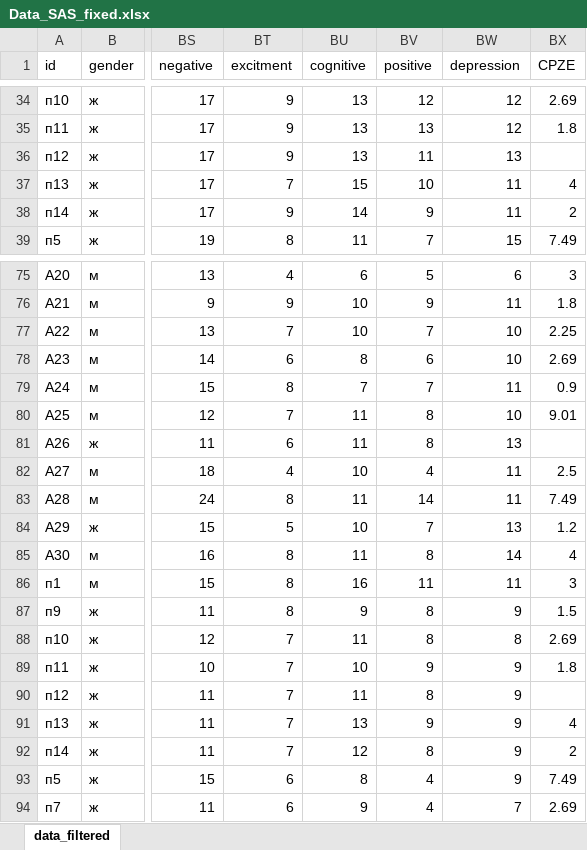
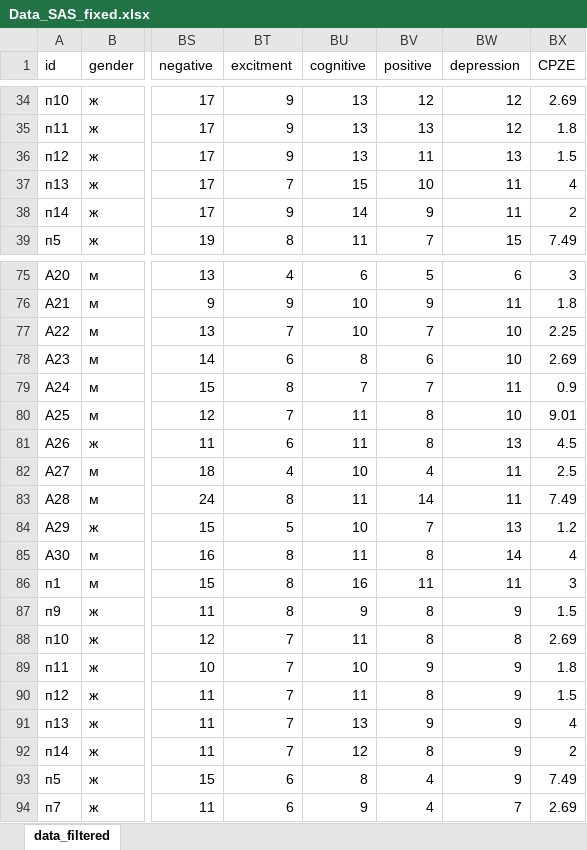
Before and after one commit to dariader/Biostat2023_proj_antipsych_vs_chisophrenia, an Excel workbook: scripts/_misc/Data_SAS_fixed.xlsx, sheet data_filtered, drawn as a sheet; only a part is shown, gaps mark what is left out; values as stored, in another font and other column widths than the file's, no borders; the diff covers the shown part only; the diff names each change by its address in the sheet, - before the commit and + after, or states it on an @@ line.

Commit message:
fix: CPZE

```diff
--- a/scripts/_misc/Data_SAS_fixed.xlsx (sheet data_filtered)
+++ b/scripts/_misc/Data_SAS_fixed.xlsx (sheet data_filtered)
-BX36 (CPZE): (empty)
+BX36 (CPZE): 1.5
-BX81 (CPZE): (empty)
+BX81 (CPZE): 4.5
-BX90 (CPZE): (empty)
+BX90 (CPZE): 1.5
```
Also changed, not shown: 9 edited cells elsewhere in this sheet, 3 other files.
